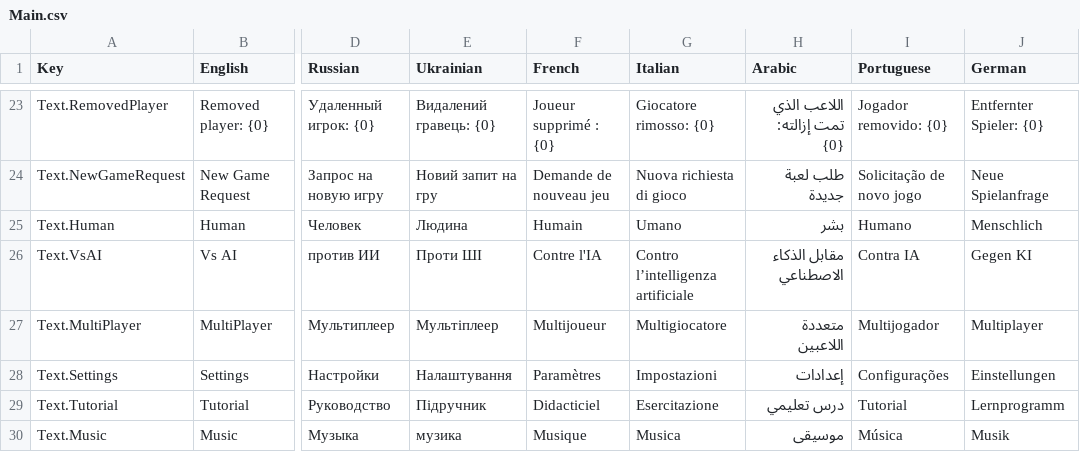
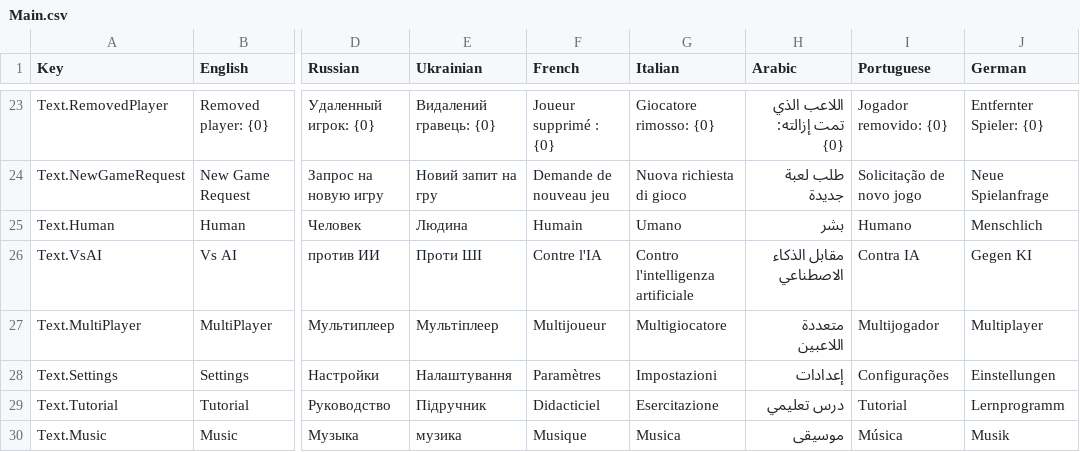
Before and after one commit to HashimAbbasii/BackGammonPhoton, a CSV file: Assets/SimpleLocalization/Resources/Localization/Main.csv, drawn as a sheet; only a part is shown, gaps mark what is left out; the diff covers the shown part only; the diff names each change by its address in the sheet, - before the commit and + after, or states it on an @@ line.

```diff
--- a/Assets/SimpleLocalization/Resources/Localization/Main.csv
+++ b/Assets/SimpleLocalization/Resources/Localization/Main.csv
-G26 (Italian): Contro l’intelligenza artificiale
+G26 (Italian): Contro l'intelligenza artificiale
```
Also changed, not shown: 31 edited cells elsewhere in this file, 21 other files.
